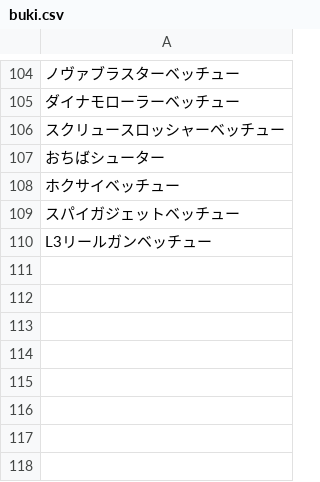
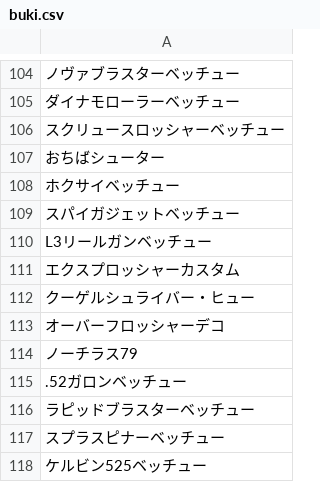
Before and after one commit to 9610r/spl_bot, a CSV file: buki.csv, drawn as a sheet; only a part is shown, gaps mark what is left out; the diff names each change by its address in the sheet, - before the commit and + after, or states it on an @@ line.

Commit message:
add buki

```diff
--- a/buki.csv
+++ b/buki.csv
+row 111: エクスプロッシャーカスタム
+row 112: クーゲルシュライバー・ヒュー
+row 113: オーバーフロッシャーデコ
+row 114: ノーチラス79
+row 115: .52ガロンベッチュー
+row 116: ラピッドブラスターベッチュー
+row 117: スプラスピナーベッチュー
+row 118: ケルビン525ベッチュー
```
